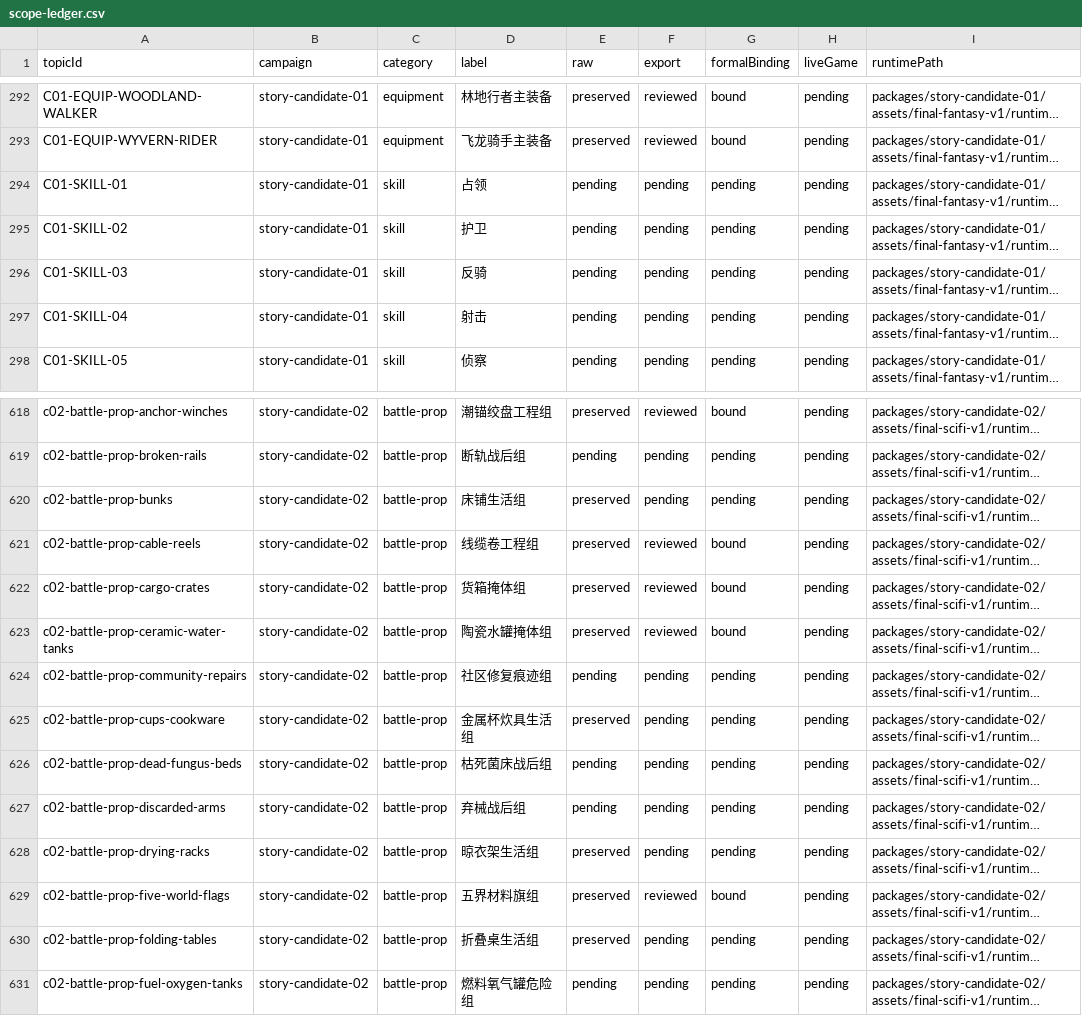
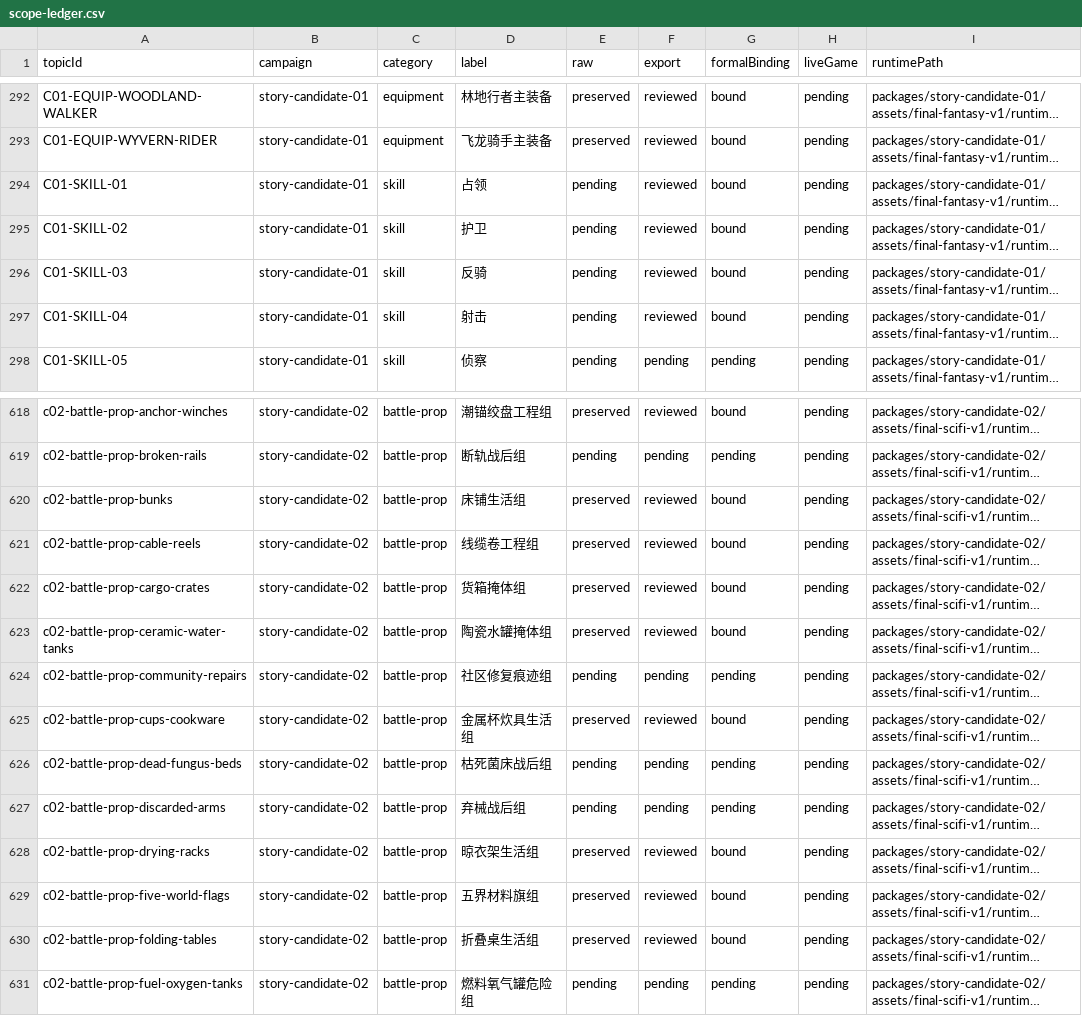
Before and after one commit to Tangerg/empire, a CSV file: docs/art-rebuild-20261019/approved-v5/scope-ledger.csv, drawn as a sheet; only a part is shown, gaps mark what is left out; long unchanged cells end in …; the diff names each change by its address in the sheet, - before the commit and + after, or states it on an @@ line.

```diff
--- a/docs/art-rebuild-20261019/approved-v5/scope-ledger.csv
+++ b/docs/art-rebuild-20261019/approved-v5/scope-ledger.csv
-F294:F297 (export): pending
+F294:F297 (export): reviewed
-G294:G297 (formalBinding): pending
+G294:G297 (formalBinding): bound
-F620 (export): pending
+F620 (export): reviewed
-G620 (formalBinding): pending
+G620 (formalBinding): bound
-F625 (export): pending
+F625 (export): reviewed
-G625 (formalBinding): pending
+G625 (formalBinding): bound
-F628 (export): pending
+F628 (export): reviewed
-G628 (formalBinding): pending
+G628 (formalBinding): bound
-F630 (export): pending
+F630 (export): reviewed
-G630 (formalBinding): pending
+G630 (formalBinding): bound
```
Also changed, not shown: 15 other files.
